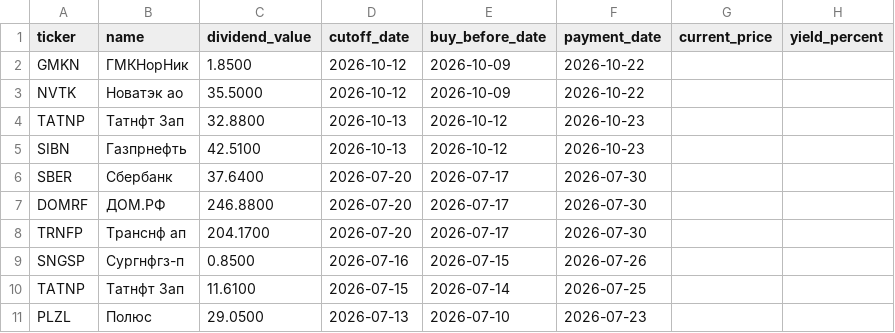
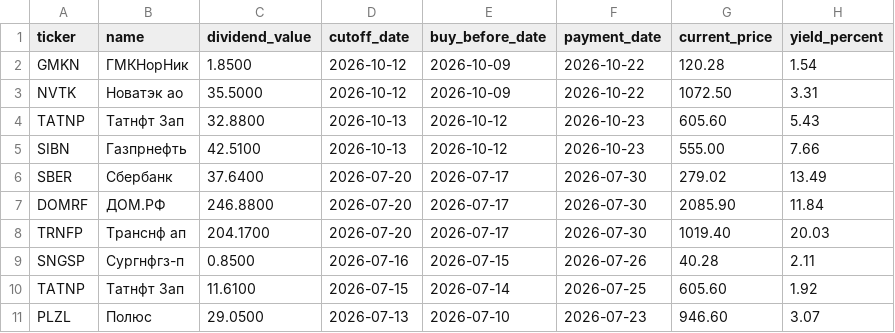
Before and after one commit to vavilova2510/dividend-calendar, a CSV file: docs/dividends.csv, drawn as a sheet.

```diff
--- a/docs/dividends.csv
+++ b/docs/dividends.csv
@@ -1,11 +1,11 @@
 ticker,name,dividend_value,cutoff_date,buy_before_date,payment_date,current_price,yield_percent
-GMKN,ГМКНорНик,1.8500,2026-10-12,2026-10-09,2026-10-22,,
-NVTK,Новатэк ао,35.5000,2026-10-12,2026-10-09,2026-10-22,,
-TATNP,Татнфт 3ап,32.8800,2026-10-13,2026-10-12,2026-10-23,,
-SIBN,Газпрнефть,42.5100,2026-10-13,2026-10-12,2026-10-23,,
-SBER,Сбербанк,37.6400,2026-07-20,2026-07-17,2026-07-30,,
-DOMRF,ДОМ.РФ,246.8800,2026-07-20,2026-07-17,2026-07-30,,
-TRNFP,Транснф ап,204.1700,2026-07-20,2026-07-17,2026-07-30,,
-SNGSP,Сургнфгз-п,0.8500,2026-07-16,2026-07-15,2026-07-26,,
-TATNP,Татнфт 3ап,11.6100,2026-07-15,2026-07-14,2026-07-25,,
-PLZL,Полюс,29.0500,2026-07-13,2026-07-10,2026-07-23,,
+GMKN,ГМКНорНик,1.8500,2026-10-12,2026-10-09,2026-10-22,120.28,1.54
+NVTK,Новатэк ао,35.5000,2026-10-12,2026-10-09,2026-10-22,1072.50,3.31
+TATNP,Татнфт 3ап,32.8800,2026-10-13,2026-10-12,2026-10-23,605.60,5.43
+SIBN,Газпрнефть,42.5100,2026-10-13,2026-10-12,2026-10-23,555.00,7.66
+SBER,Сбербанк,37.6400,2026-07-20,2026-07-17,2026-07-30,279.02,13.49
+DOMRF,ДОМ.РФ,246.8800,2026-07-20,2026-07-17,2026-07-30,2085.90,11.84
+TRNFP,Транснф ап,204.1700,2026-07-20,2026-07-17,2026-07-30,1019.40,20.03
+SNGSP,Сургнфгз-п,0.8500,2026-07-16,2026-07-15,2026-07-26,40.28,2.11
+TATNP,Татнфт 3ап,11.6100,2026-07-15,2026-07-14,2026-07-25,605.60,1.92
+PLZL,Полюс,29.0500,2026-07-13,2026-07-10,2026-07-23,946.60,3.07
```
Also changed, not shown: 1 other file.
